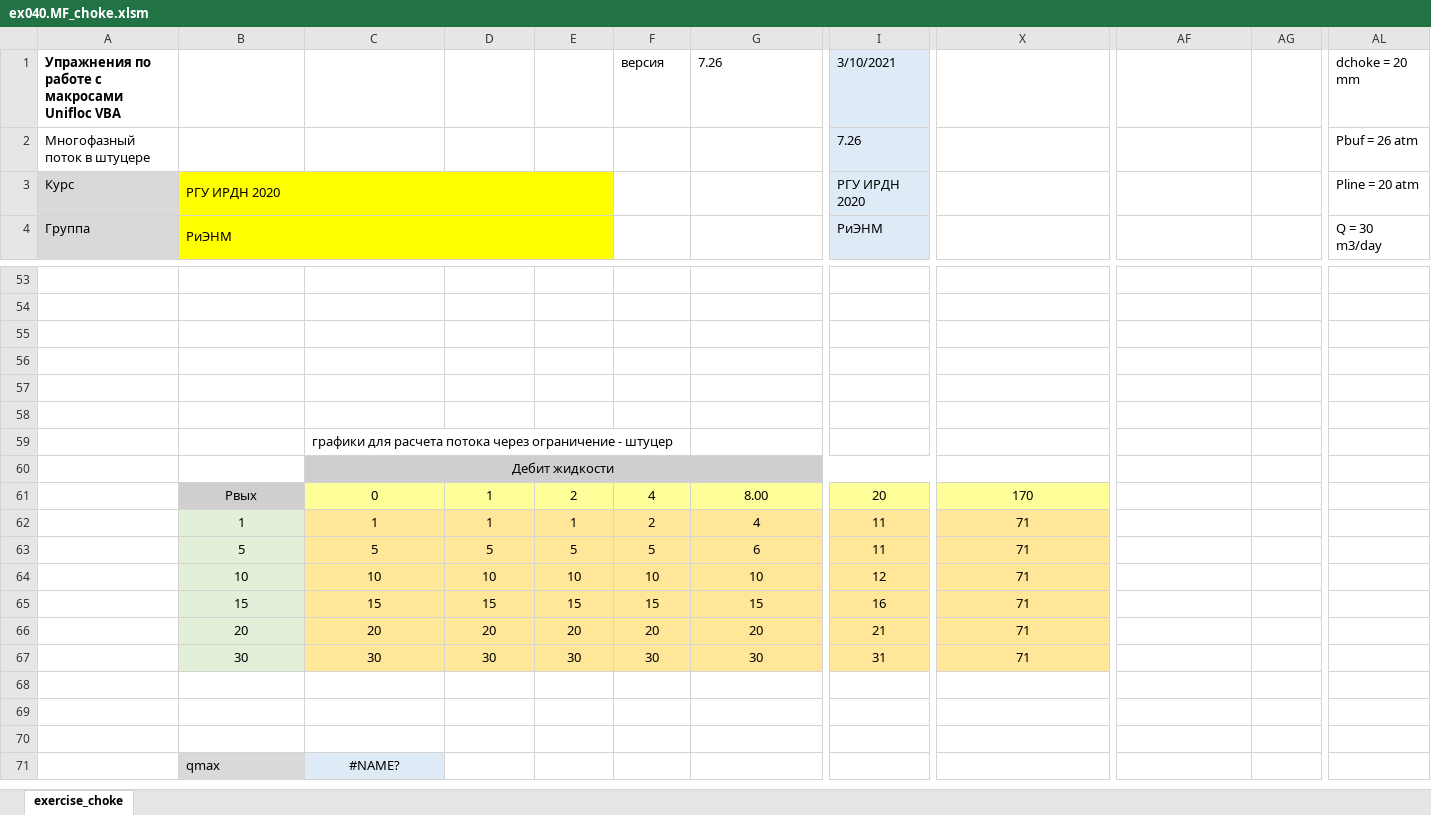
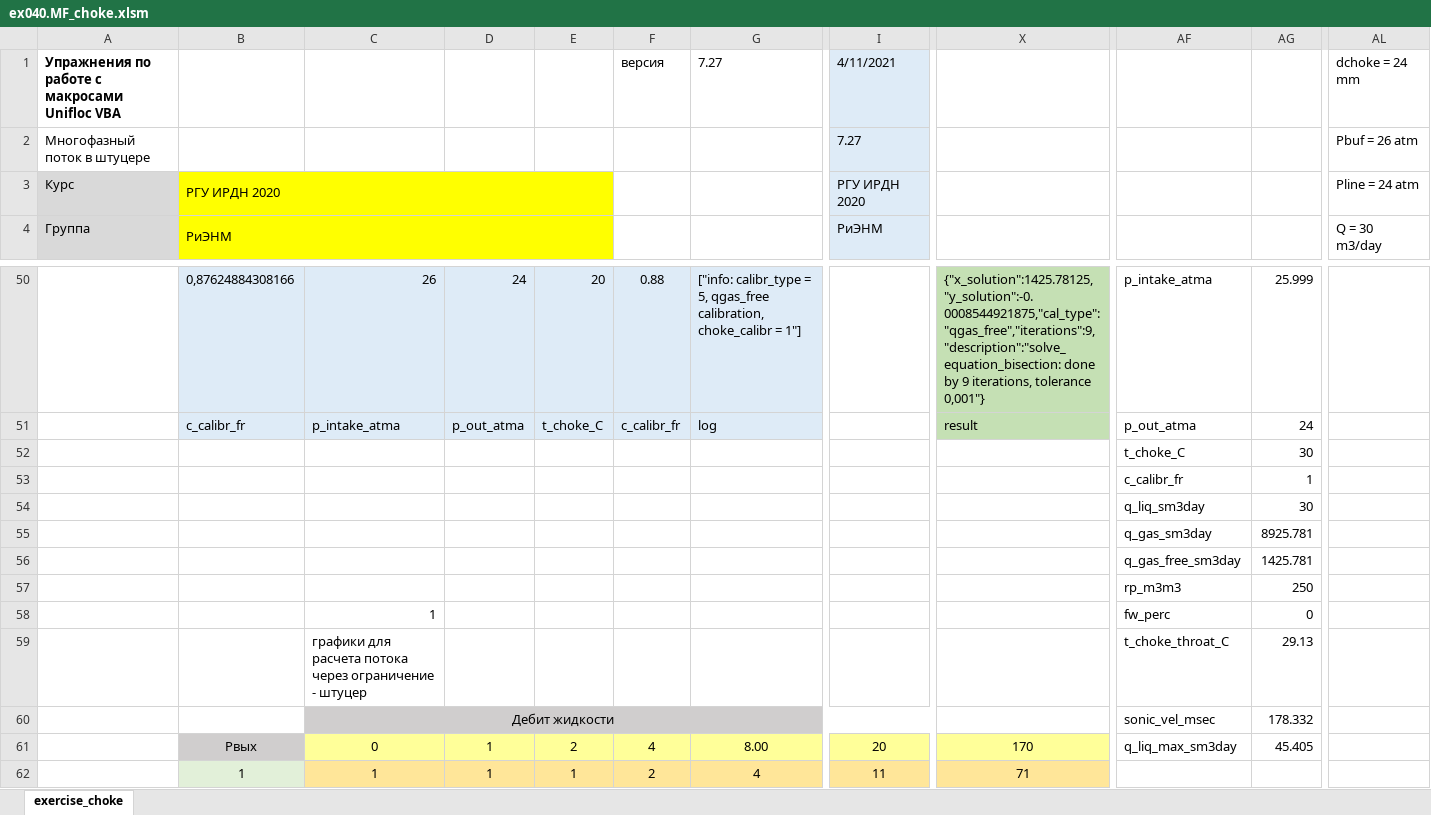
Before and after one commit to unifloc/unifloc_vba, an Excel workbook: examples/ex040.MF_choke.xlsm, sheet exercise_choke, drawn as a sheet; only a part is shown, gaps mark what is left out; the shorter side is filled out with more unchanged rows; values as stored, in another font and other column widths than the file's, no borders; charts and pictures not drawn; removed rows and columns are numbered as before the commit, all else as after; rows hold the shown columns only; the diff covers the shown part only; the diff names each change by its address in the sheet, - before the commit and + after, or states it on an @@ line.

Commit message:
переделка PVT и штуцера под комбинированную схему отображения результатов - и массивами и json

```diff
--- a/examples/ex040.MF_choke.xlsm (sheet exercise_choke)
+++ b/examples/ex040.MF_choke.xlsm (sheet exercise_choke)
-G1: 7.26
+G1: 7.27
-I1: 3/10/2021
+I1: 4/11/2021
-AL1: dchoke = 20 mm
+AL1: dchoke = 24 mm
-I2: 7.26
+I2: 7.27
-AL3: Pline = 20 atm
+AL3: Pline = 24 atm
-row 50: (empty)
+row 50:  | 0,87624884308166 | 26 | 24 | 20 | 0.88 | ["info: calibr_type = 5, qgas_free calibration, choke_calibr = 1"] |  | {"x_solution":1425.78125,"y_solution":-0.0008544921875,"cal_type":"qgas_free","iterations":9,"description":"solve_equation_bisection: done by 9 iterations, tolerance 0,001"} | p_intake_atma | 25.999
-B50:G51 fill: none
+B50:G51 fill: #DEEBF7
-X50:X51 fill: none
+X50:X51 fill: #C5E0B4
-row 51: (empty)
+row 51:  | c_calibr_fr | p_intake_atma | p_out_atma | t_choke_C | c_calibr_fr | log |  | result | p_out_atma | 24
-row 55: (empty)
-row 52: (empty)
+row 52:  |  |  |  |  |  |  |  |  | t_choke_C | 30
-row 53: (empty)
+row 53:  |  |  |  |  |  |  |  |  | c_calibr_fr | 1
-row 54: (empty)
+row 54:  |  |  |  |  |  |  |  |  | q_liq_sm3day | 30
-row 59:  |  | графики для расчета потока через ограничение - штуцер
-row 60:  |  | Дебит жидкости
+row 55:  |  |  |  |  |  |  |  |  | q_gas_sm3day | 8925.781
+row 56:  |  |  |  |  |  |  |  |  | q_gas_free_sm3day | 1425.781
+row 57:  |  |  |  |  |  |  |  |  | rp_m3m3 | 250
+row 58:  |  | 1 |  |  |  |  |  |  | fw_perc | 0
+row 59:  |  | графики для расчета потока через ограничение - штуцер |  |  |  |  |  |  | t_choke_throat_C | 29.13
+row 60:  |  | Дебит жидкости |  |  |  |  |  |  | sonic_vel_msec | 178.332
-AF61: (empty)
+AF61: q_liq_max_sm3day
-AG61: (empty)
+AG61: 45.405
```
Also changed, not shown: 14 added rows, 17 removed rows, 6 edited cells and cell formats elsewhere in this sheet, charts or pictures, examples/ex010.PVT.xlsm, examples/ex015.PVT_stream.xlsm, 43 other files.
